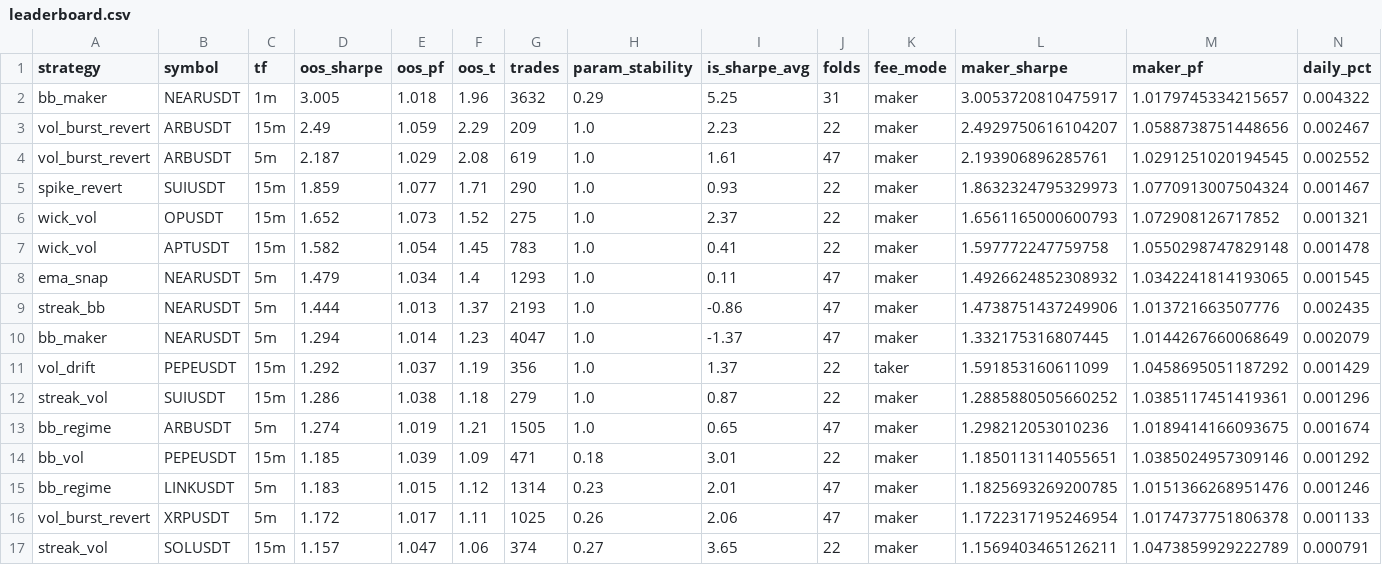
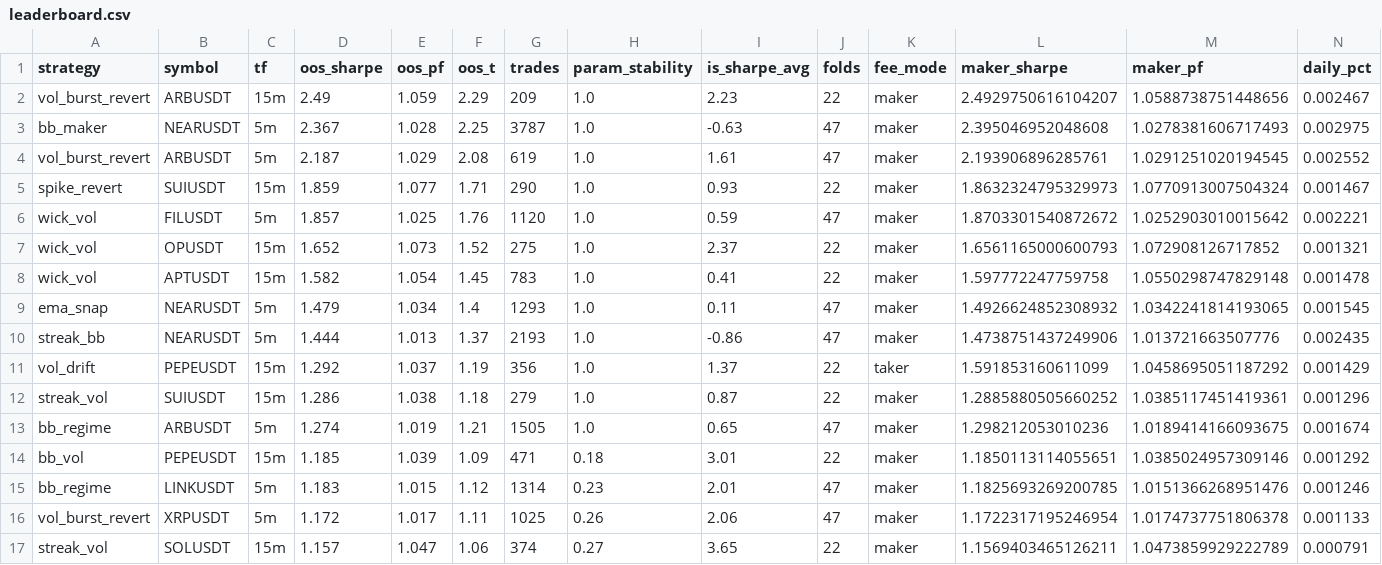
Before and after one commit to palcikia-crypto/scalp-lab-termux, a CSV file: scalp-lab/reports/leaderboard.csv, drawn as a sheet; only a part is shown; removed rows and columns are numbered as before the commit, all else as after; rows hold the shown columns only; the diff names each change by its address in the sheet, - before the commit and + after, or states it on an @@ line.

```diff
--- a/scalp-lab/reports/leaderboard.csv
+++ b/scalp-lab/reports/leaderboard.csv
-row 2: bb_maker | NEARUSDT | 1m | 3.005 | 1.018 | 1.96 | 3632 | 0.29 | 5.25 | 31 | maker | 3.0053720810475917 | 1.0179745334215657 | 0.004322
+row 3: bb_maker | NEARUSDT | 5m | 2.367 | 1.028 | 2.25 | 3787 | 1.0 | -0.63 | 47 | maker | 2.395046952048608 | 1.0278381606717493 | 0.002975
+row 6: wick_vol | FILUSDT | 5m | 1.857 | 1.025 | 1.76 | 1120 | 1.0 | 0.59 | 47 | maker | 1.8703301540872672 | 1.0252903010015642 | 0.002221
-row 10: bb_maker | NEARUSDT | 5m | 1.294 | 1.014 | 1.23 | 4047 | 1.0 | -1.37 | 47 | maker | 1.332175316807445 | 1.0144267660068649 | 0.002079
```
Also changed, not shown: scalp-lab/reports/archive.csv, 2 other files.
